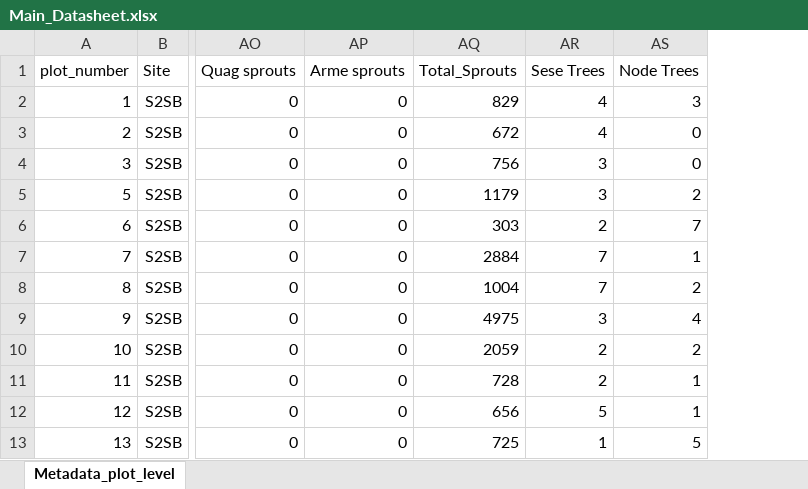
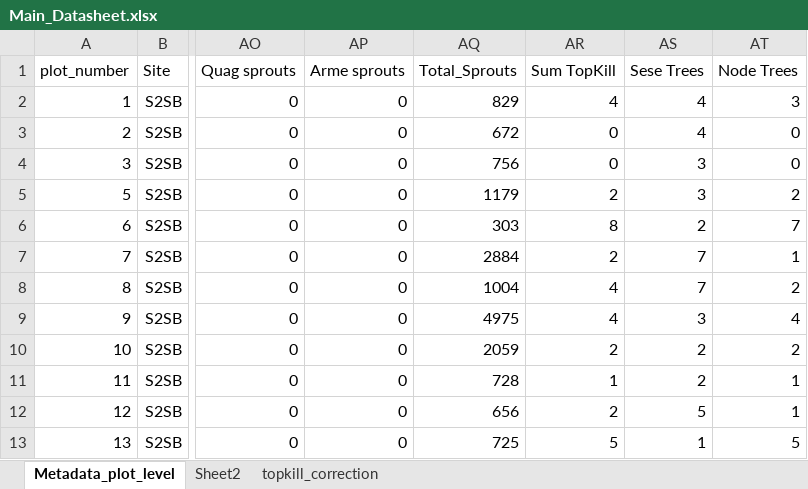
Before and after one commit to skybiblin/BB_Rx-, an Excel workbook: Main_Datasheet.xlsx, sheet Metadata_plot_level, drawn as a sheet; only a part is shown, gaps mark what is left out; values as stored, in another font and other column widths than the file's, no borders; the diff names each change by its address in the sheet, - before the commit and + after, or states it on an @@ line.

```diff
--- a/Main_Datasheet.xlsx (sheet Metadata_plot_level)
+++ b/Main_Datasheet.xlsx (sheet Metadata_plot_level)
+sheet tab: Sheet2
+sheet tab: topkill_correction
+column AR (Sum TopKill), rows 2-13: 4 | 0 | 0 | 2 | 8 | 2 | 4 | 4 | 2 | 1 | 2 | 5
```
Also changed, not shown: formulas that keep their value, 1 other file.
